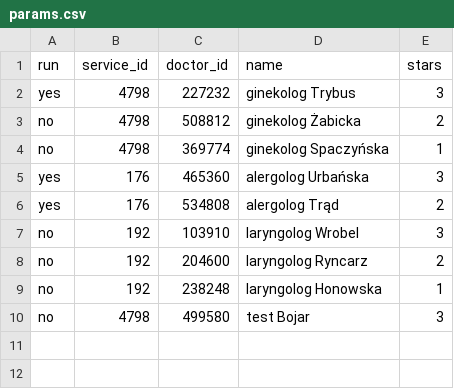
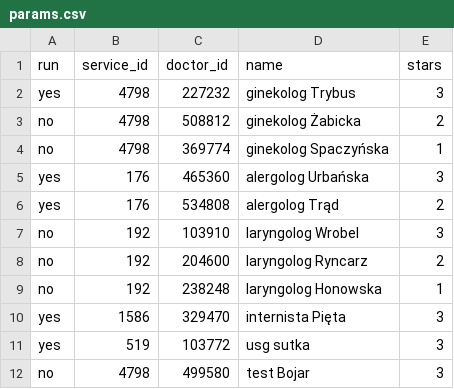
Before and after one commit to Isslea/MediCalendar, a CSV file: mediApp/params.csv, drawn as a sheet.

Commit message:
add usg and internista

```diff
--- a/mediApp/params.csv
+++ b/mediApp/params.csv
@@ -9,2 +9,4 @@ no,192,204600,laryngolog Ryncarz,2
 no,192,238248,laryngolog Honowska,1
+yes,1586,329470,internista Pięta,3
+yes,519,103772,usg sutka,3
 no,4798,499580,test Bojar,3
```
Also changed, not shown: 1 other file.
